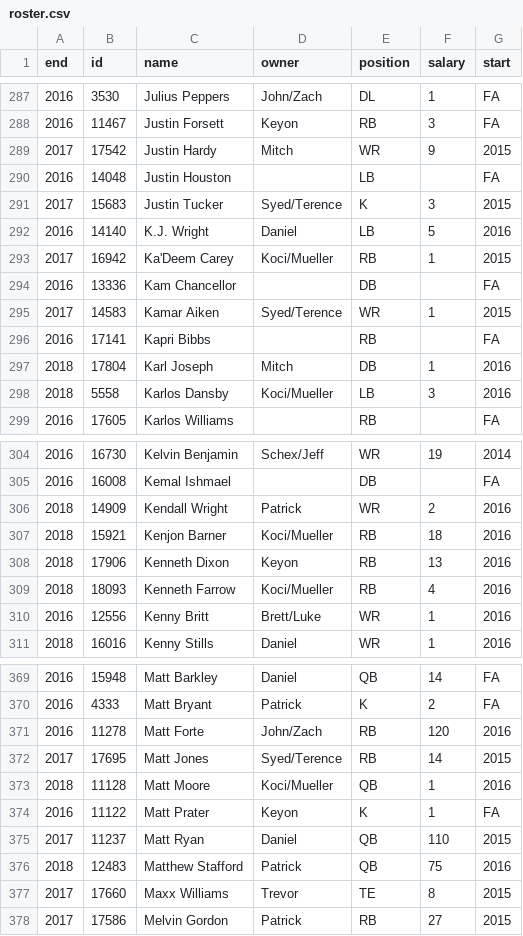
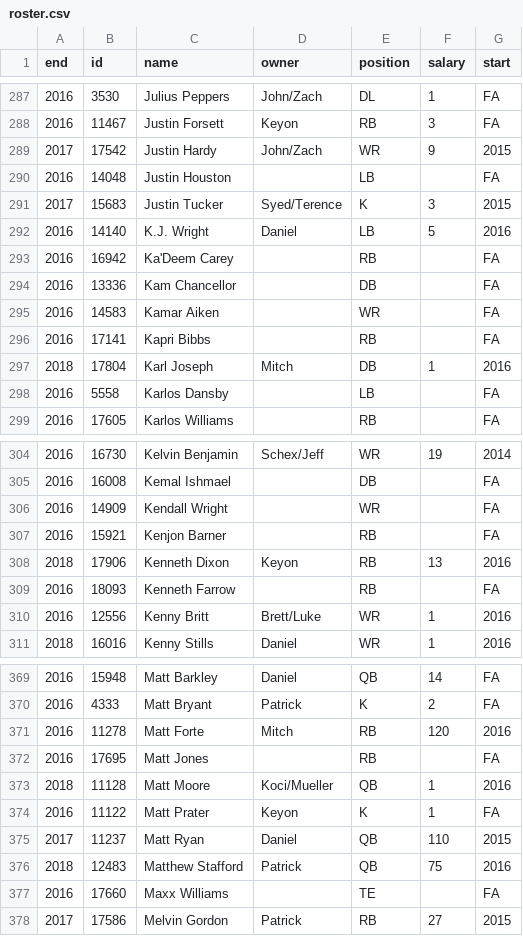
Before and after one commit to TMoneyZ/draftAnalysis, a CSV file: csv/roster.csv, drawn as a sheet; only a part is shown, gaps mark what is left out; the diff covers the shown part only.

```diff
--- a/csv/roster.csv
+++ b/csv/roster.csv
@@ -288,3 +288,3 @@ end,id,name,owner,position,salary,start
 2016,11467,Justin Forsett,Keyon,RB,3,FA
-2017,17542,Justin Hardy,Mitch,WR,9,2015
+2017,17542,Justin Hardy,John/Zach,WR,9,2015
 2016,14048,Justin Houston,,LB,,FA
@@ -292,8 +292,8 @@ end,id,name,owner,position,salary,start
 2016,14140,K.J. Wright,Daniel,LB,5,2016
-2017,16942,Ka'Deem Carey,Koci/Mueller,RB,1,2015
+2016,16942,Ka'Deem Carey,,RB,,FA
 2016,13336,Kam Chancellor,,DB,,FA
-2017,14583,Kamar Aiken,Syed/Terence,WR,1,2015
+2016,14583,Kamar Aiken,,WR,,FA
 2016,17141,Kapri Bibbs,,RB,,FA
 2018,17804,Karl Joseph,Mitch,DB,1,2016
-2018,5558,Karlos Dansby,Koci/Mueller,LB,3,2016
+2016,5558,Karlos Dansby,,LB,,FA
 2016,17605,Karlos Williams,,RB,,FA
@@ -305,6 +305,6 @@ end,id,name,owner,position,salary,start
 2016,16008,Kemal Ishmael,,DB,,FA
-2018,14909,Kendall Wright,Patrick,WR,2,2016
-2018,15921,Kenjon Barner,Koci/Mueller,RB,18,2016
+2016,14909,Kendall Wright,,WR,,FA
+2016,15921,Kenjon Barner,,RB,,FA
 2018,17906,Kenneth Dixon,Keyon,RB,13,2016
-2018,18093,Kenneth Farrow,Koci/Mueller,RB,4,2016
+2016,18093,Kenneth Farrow,,RB,,FA
 2016,12556,Kenny Britt,Brett/Luke,WR,1,2016
@@ -370,4 +370,4 @@ end,id,name,owner,position,salary,start
 2016,4333,Matt Bryant,Patrick,K,2,FA
-2016,11278,Matt Forte,John/Zach,RB,120,2016
-2017,17695,Matt Jones,Syed/Terence,RB,14,2015
+2016,11278,Matt Forte,Mitch,RB,120,2016
+2016,17695,Matt Jones,,RB,,FA
 2018,11128,Matt Moore,Koci/Mueller,QB,1,2016
@@ -376,3 +376,3 @@ end,id,name,owner,position,salary,start
 2018,12483,Matthew Stafford,Patrick,QB,75,2016
-2017,17660,Maxx Williams,Trevor,TE,8,2015
+2016,17660,Maxx Williams,,TE,,FA
 2017,17586,Melvin Gordon,Patrick,RB,27,2015
```
Also changed, not shown: 86 edited cells elsewhere in this file, csv/espn.csv, 13 other files.
